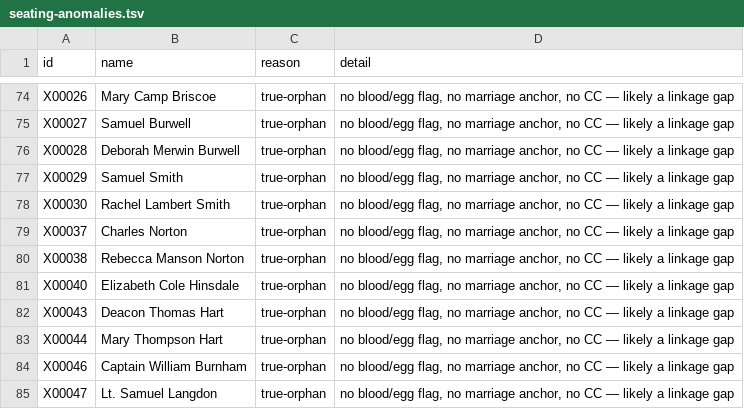
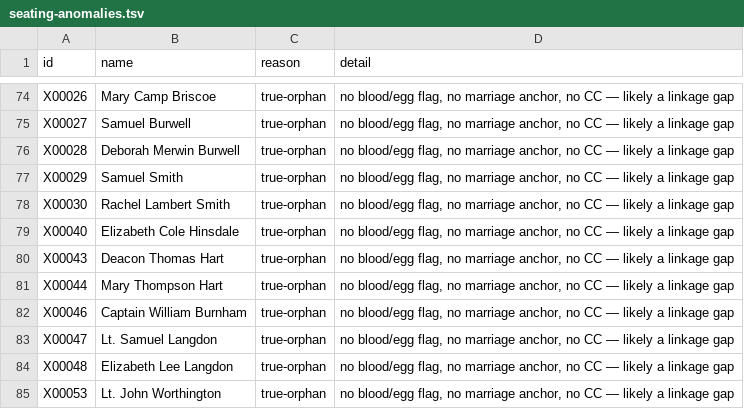
Before and after one commit to 35degrees/hookerfamily041726, a TSV file: seating-anomalies.tsv, drawn as a sheet; only a part is shown, gaps mark what is left out; the shorter side is filled out with more unchanged rows.

```diff
--- a/seating-anomalies.tsv
+++ b/seating-anomalies.tsv
@@ -78,4 +78,2 @@ X00029	Samuel Smith	true-orphan	no blood/egg flag, no marriage anchor, no CC —
 X00030	Rachel Lambert Smith	true-orphan	no blood/egg flag, no marriage anchor, no CC — likely a linkage gap
-X00037	Charles Norton	true-orphan	no blood/egg flag, no marriage anchor, no CC — likely a linkage gap
-X00038	Rebecca Manson Norton	true-orphan	no blood/egg flag, no marriage anchor, no CC — likely a linkage gap
 X00040	Elizabeth Cole Hinsdale	true-orphan	no blood/egg flag, no marriage anchor, no CC — likely a linkage gap
```
Also changed, not shown: 3 other files.
